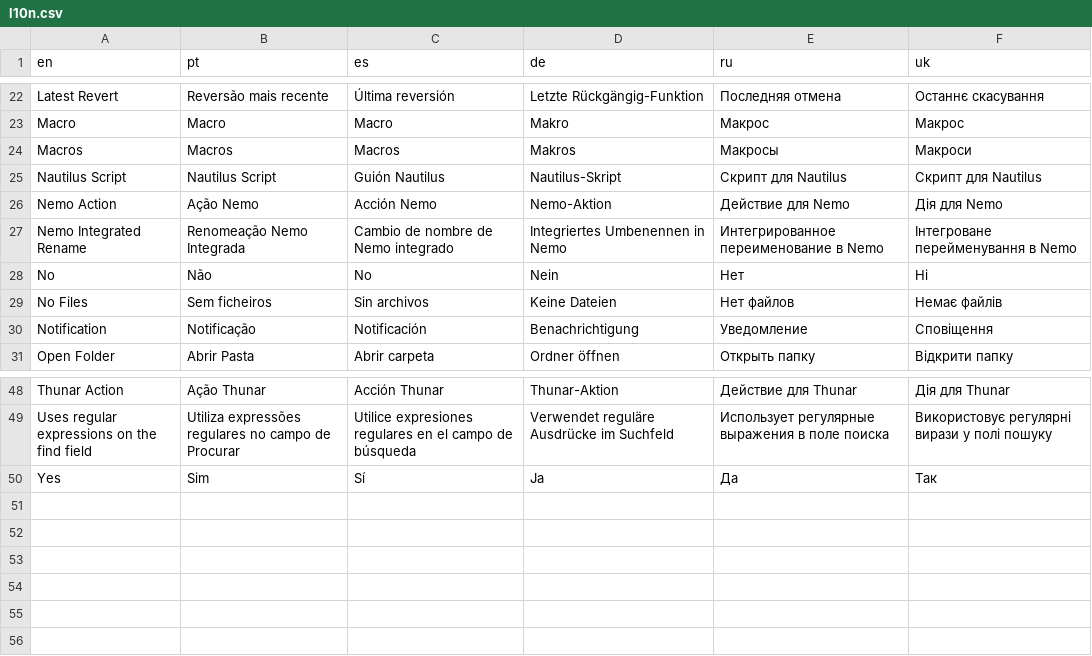
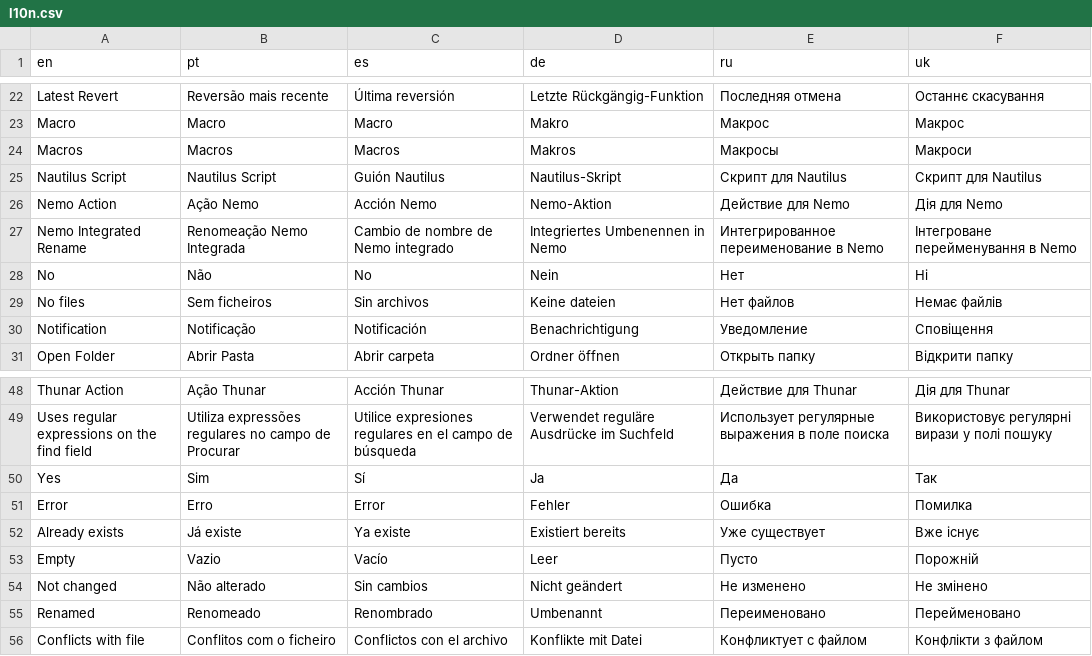
Before and after one commit to a-bentofreire/renametoix, a CSV file: l10n/l10n.csv, drawn as a sheet; only a part is shown, gaps mark what is left out.

```diff
--- a/l10n/l10n.csv
+++ b/l10n/l10n.csv
@@ -28,3 +28,3 @@ Nemo Integrated Rename	Renomeação Nemo Integrada	Cambio de nombre de Nemo inte
 No	Não	No	Nein	Нет	Ні
-No Files	Sem ficheiros	Sin archivos	Keine Dateien	Нет файлов	Немає файлів
+No files	Sem ficheiros	Sin archivos	Keine dateien	Нет файлов	Немає файлів
 Notification	Notificação	Notificación	Benachrichtigung	Уведомление	Сповіщення
@@ -50 +50,7 @@ Uses regular expressions on the find field	Utiliza expressões regulares no camp
 Yes	Sim	Sí	Ja	Да	Так
+Error	Erro	Error	Fehler	Ошибка	Помилка
+Already exists	Já existe	Ya existe	Existiert bereits	Уже существует	Вже існує
+Empty	Vazio	Vacío	Leer	Пусто	Порожній
+Not changed	Não alterado	Sin cambios	Nicht geändert	Не изменено	Не змінено
+Renamed	Renomeado	Renombrado	Umbenannt	Переименовано	Перейменовано
+Conflicts with file	Conflitos com o ficheiro	Conflictos con el archivo	Konflikte mit Datei	Конфликтует с файлом	Конфлікти з файлом
```
Also changed, not shown: 21 other files.
